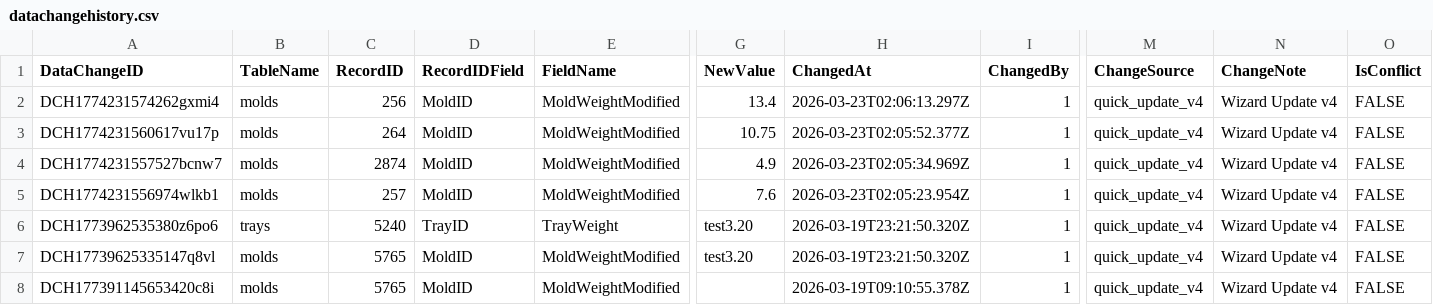
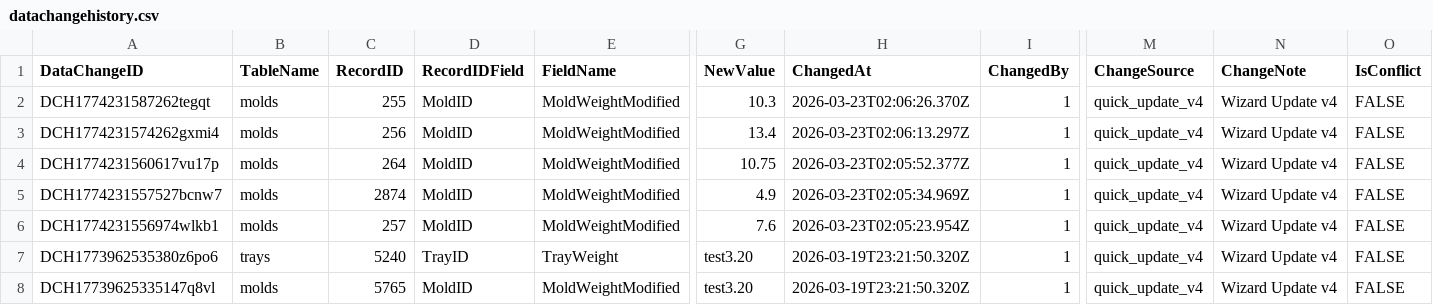
Before and after one commit to toanysd/MoldCutterSearch, a CSV file: Data/datachangehistory.csv, drawn as a sheet; only a part is shown, gaps mark what is left out; the shorter side is filled out with more unchanged rows; rows hold the shown columns only; the diff names each change by its address in the sheet, - before the commit and + after, or states it on an @@ line.

Commit message:
v8.3.0 CSV upsert datachangehistory.csv DataChangeID=DCH1774231587262tegqt insert 2026-03-23

```diff
--- a/Data/datachangehistory.csv
+++ b/Data/datachangehistory.csv
+row 2: DCH1774231587262tegqt | molds | 255 | MoldID | MoldWeightModified | 10.3 | 2026-03-23T02:06:26.370Z | 1 | quick_update_v4 | Wizard Update v4 | FALSE
```
